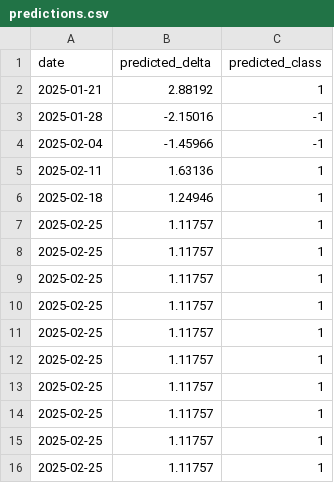
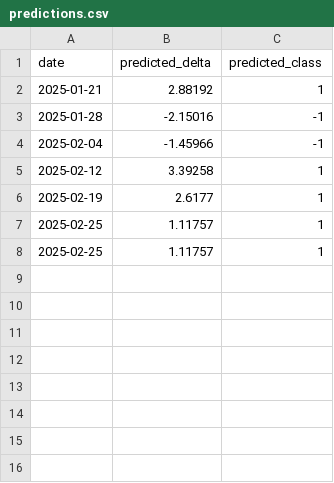
Before and after one commit to jangel19/sleepmaxxing, a CSV file: sleepmaxxing/ml_logger/predictions.csv, drawn as a sheet.

```diff
--- a/sleepmaxxing/ml_logger/predictions.csv
+++ b/sleepmaxxing/ml_logger/predictions.csv
@@ -4,12 +4,4 @@ date,predicted_delta,predicted_class
 2025-02-04, -1.45966, -1
-2025-02-11, 1.63136, 1
-2025-02-18, 1.24946, 1
-2025-02-25, 1.11757, 1
-2025-02-25, 1.11757, 1
-2025-02-25, 1.11757, 1
-2025-02-25, 1.11757, 1
-2025-02-25, 1.11757, 1
-2025-02-25, 1.11757, 1
-2025-02-25, 1.11757, 1
-2025-02-25, 1.11757, 1
+2025-02-12, 3.39258, 1
+2025-02-19, 2.6177, 1
 2025-02-25, 1.11757, 1
```
Also changed, not shown: 2 other files.
